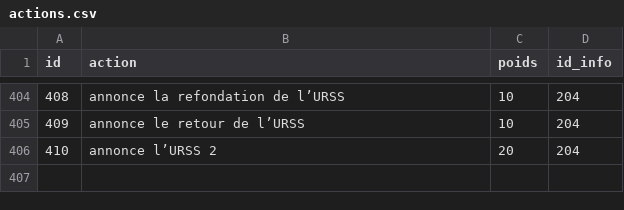
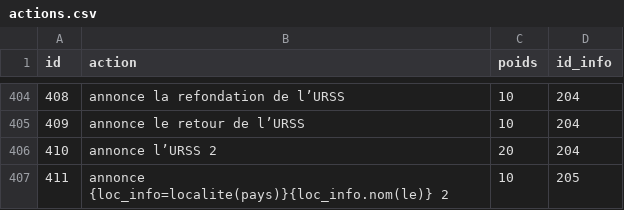
Before and after one commit to AlexieVQ/FlashNewsBot, a CSV file: tables/actions.csv, drawn as a sheet; only a part is shown, gaps mark what is left out; the diff names each change by its address in the sheet, - before the commit and + after, or states it on an @@ line.

Commit message:
annonce le pays 2

```diff
--- a/tables/actions.csv
+++ b/tables/actions.csv
+row 407: 411 | annonce {loc_info=localite(pays)}{loc_info.nom(le)} 2 | 10 | 205
```
Also changed, not shown: tables/infos.csv, 1 other file.
